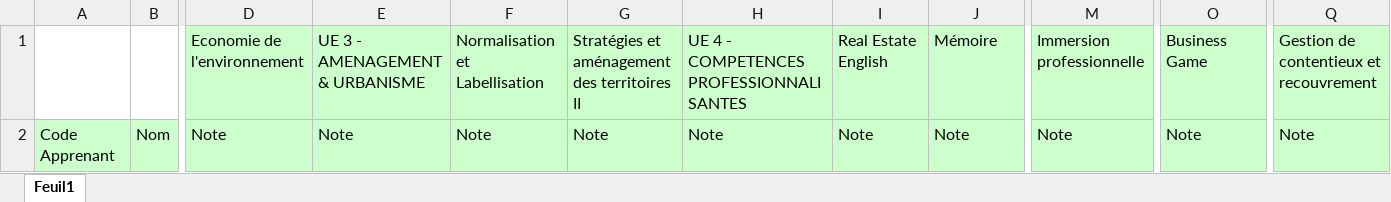
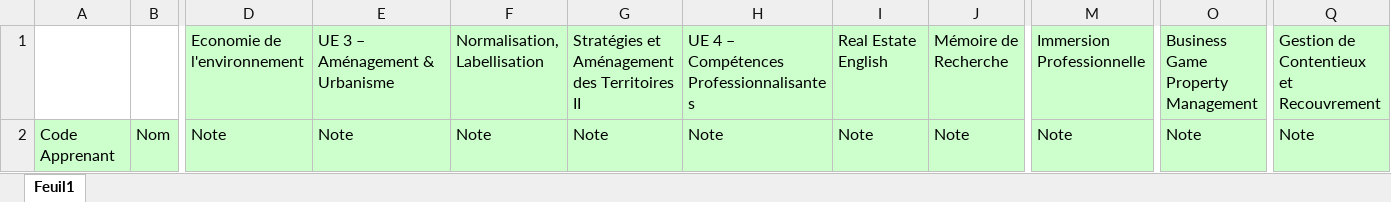
Before and after one commit to GithubESPI/UploadBackend, an Excel workbook: excel/M2-S4/M2-S4-MAGI.xlsx, sheet Feuil1, drawn as a sheet; only a part is shown, gaps mark what is left out; values as stored, in another font and other column widths than the file's, no borders; conditional formats not drawn; the diff names each change by its address in the sheet, - before the commit and + after, or states it on an @@ line.

```diff
--- a/excel/M2-S4/M2-S4-MAGI.xlsx (sheet Feuil1)
+++ b/excel/M2-S4/M2-S4-MAGI.xlsx (sheet Feuil1)
-E1: UE 3 - AMENAGEMENT & URBANISME
+E1: UE 3 – Aménagement & Urbanisme
-F1: Normalisation et Labellisation
+F1: Normalisation, Labellisation
-G1: Stratégies et aménagement des territoires II
+G1: Stratégies et Aménagement des Territoires II
-H1: UE 4 - COMPETENCES PROFESSIONNALISANTES
+H1: UE 4 – Compétences Professionnalisantes
-J1: Mémoire
+J1: Mémoire de Recherche
-M1: Immersion professionnelle
+M1: Immersion Professionnelle
-O1: Business Game
+O1: Business Game Property Management
-Q1: Gestion de contentieux et recouvrement
+Q1: Gestion de Contentieux et Recouvrement
```
Also changed, not shown: excel/M1-S2/M1-S2-MAGI.xlsx, excel/M1-S2/M1-S2-MAPI.xlsx, 21 other files.
